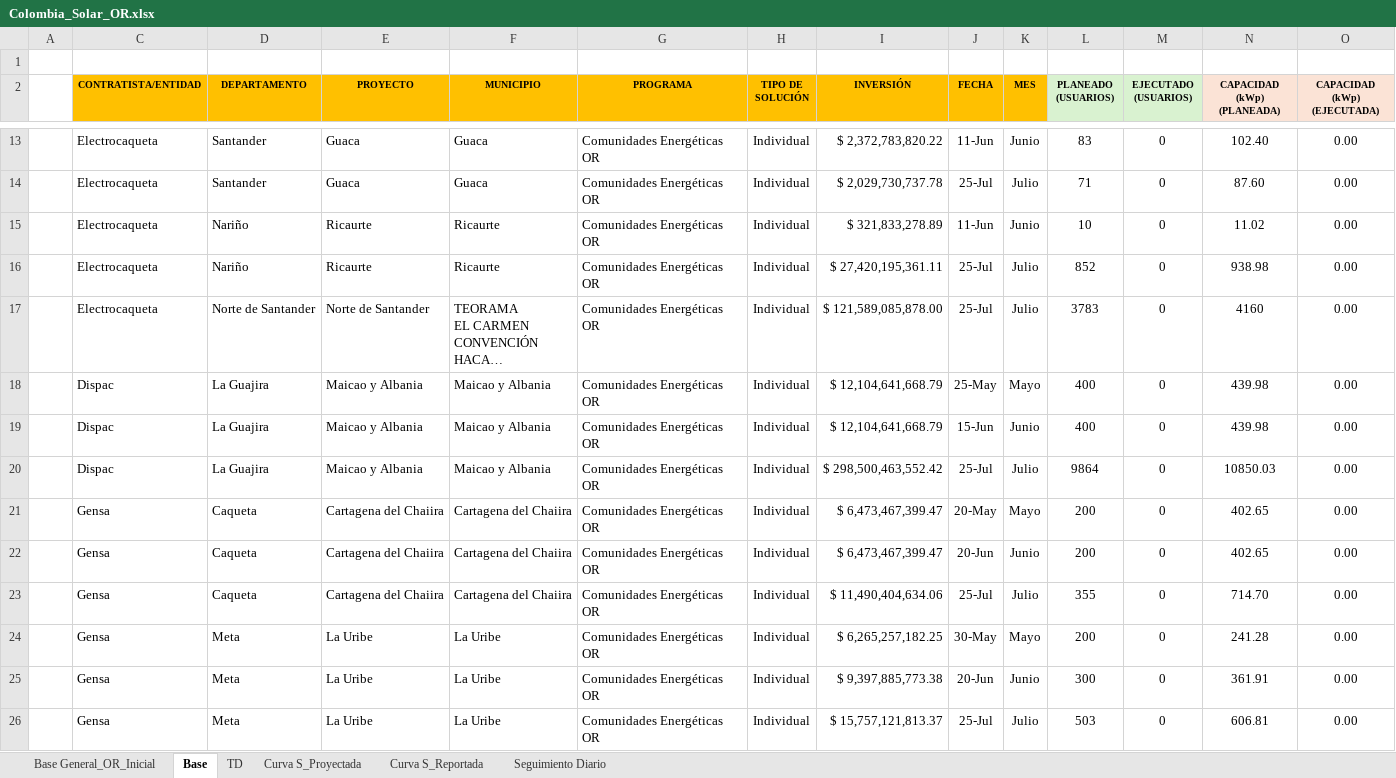
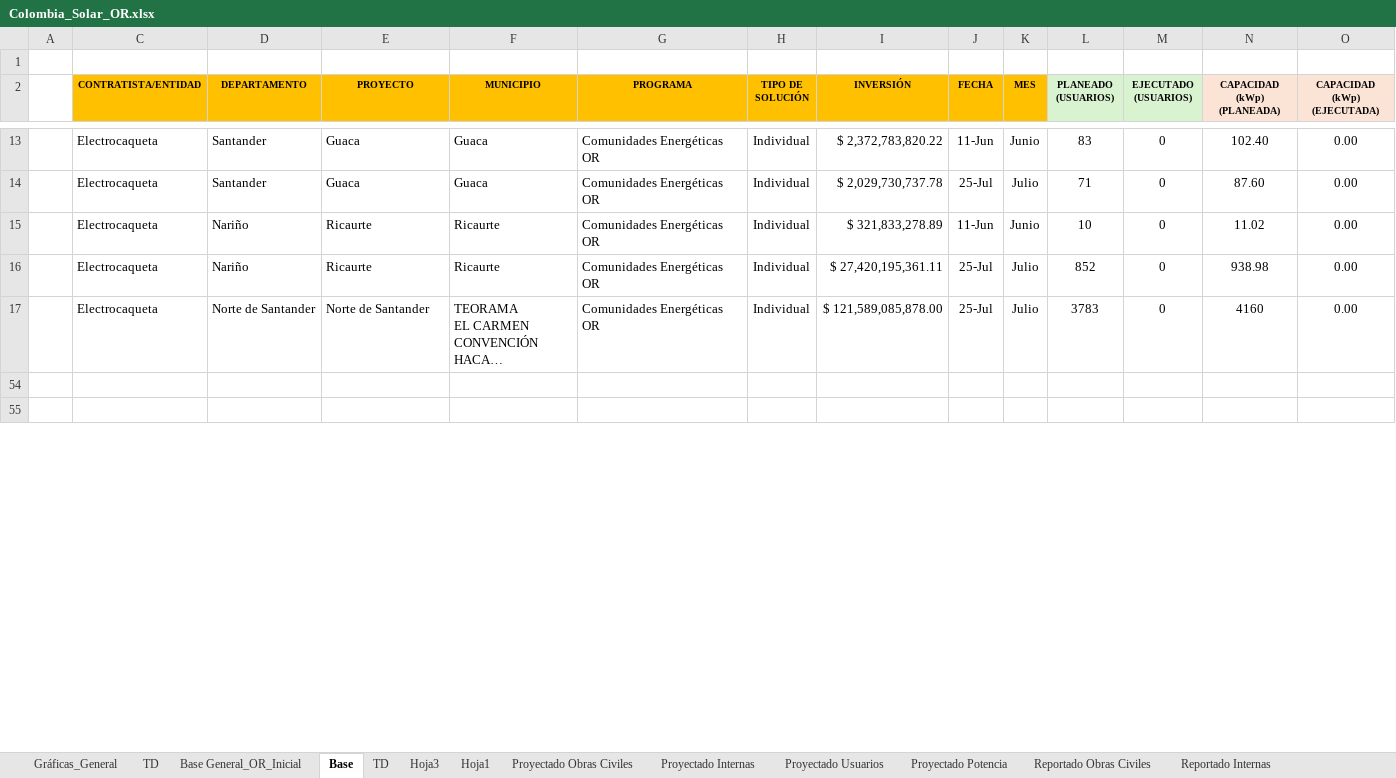
Before and after one commit to M3l1ss4C4rd0n4/Portal-MME-Frontend, an Excel workbook: data/Colombia_Solar_OR.xlsx, sheet Base, drawn as a sheet; only a part is shown, gaps mark what is left out; long unchanged cells end in …; values as stored, in another font and other column widths than the file's, no borders; removed rows and columns are numbered as before the commit, all else as after; rows hold the shown columns only; the diff covers the shown part only; the diff names each change by its address in the sheet, - before the commit and + after, or states it on an @@ line.

```diff
--- a/data/Colombia_Solar_OR.xlsx (sheet Base)
+++ b/data/Colombia_Solar_OR.xlsx (sheet Base)
-sheet tab: Curva S_Proyectada
+sheet tab: Proyectado Usuarios
-sheet tab: Curva S_Reportada
+sheet tab: Reportado Obras Civiles
+sheet tab: Gráficas_General
+sheet tab: Hoja3
+sheet tab: Hoja1
+sheet tab: Proyectado Obras Civiles
+sheet tab: Proyectado Internas
+sheet tab: Proyectado Potencia
+sheet tab: Reportado Internas
@@ sheet tab order changed: Gráficas_General | TD | Base General_OR_Inicial | Base | TD | Hoja3 | Hoja1 | Proyectado Obras Civiles | Proyectado Internas | Proyectado Usuarios | Proyectado Potencia | Reportado Obras Civiles | Reportado Internas @@
-row 54:  | Dispac | La Guajira | Maicao y Albania | Maicao y Albania | Comunidades Energéticas OR | Individual | $ 12,104,641,668.79 | 25-May | Mayo | 400 | 0 | 439.98 | 0.00
+row 54: (empty)
-row 55:  | Dispac | La Guajira | Maicao y Albania | Maicao y Albania | Comunidades Energéticas OR | Individual | $ 12,104,641,668.79 | 15-Jun | Junio | 400 | 0 | 439.98 | 0.00
+row 55: (empty)
@@ row 20 hidden:  | Dispac | La Guajira | Maicao y Albania | Maicao y Albania | Comunidades Energéticas OR | Individual | $ 298,500,463,552.42 | 25-Jul | Julio | 9864 | 0 | 10850.03 | 0.00 @@
@@ row 21 hidden:  | Gensa | Caqueta | Cartagena del Chaiira | Cartagena del Chaiira | Comunidades Energéticas OR | Individual | $ 6,473,467,399.47 | 20-May | Mayo | 200 | 0 | 402.65 | 0.00 @@
@@ row 22 hidden:  | Gensa | Caqueta | Cartagena del Chaiira | Cartagena del Chaiira | Comunidades Energéticas OR | Individual | $ 6,473,467,399.47 | 20-Jun | Junio | 200 | 0 | 402.65 | 0.00 @@
@@ row 23 hidden:  | Gensa | Caqueta | Cartagena del Chaiira | Cartagena del Chaiira | Comunidades Energéticas OR | Individual | $ 11,490,404,634.06 | 25-Jul | Julio | 355 | 0 | 714.70 | 0.00 @@
@@ row 24 hidden:  | Gensa | Meta | La Uribe | La Uribe | Comunidades Energéticas OR | Individual | $ 6,265,257,182.25 | 30-May | Mayo | 200 | 0 | 241.28 | 0.00 @@
@@ row 25 hidden:  | Gensa | Meta | La Uribe | La Uribe | Comunidades Energéticas OR | Individual | $ 9,397,885,773.38 | 20-Jun | Junio | 300 | 0 | 361.91 | 0.00 @@
@@ row 26 hidden:  | Gensa | Meta | La Uribe | La Uribe | Comunidades Energéticas OR | Individual | $ 15,757,121,813.37 | 25-Jul | Julio | 503 | 0 | 606.81 | 0.00 @@
```
Also changed, not shown: 1 added row and 27 hidden or unhidden rows elsewhere in this sheet, sheet Proyectado Usuarios, sheet Reportado Obras Civiles, sheet TD, other sheet tabs, hidden cells, charts or pictures, 17 other files.
